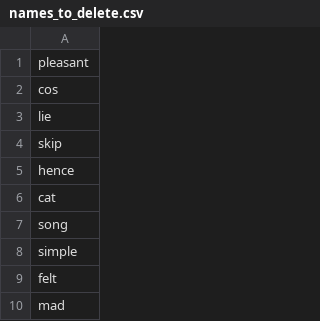
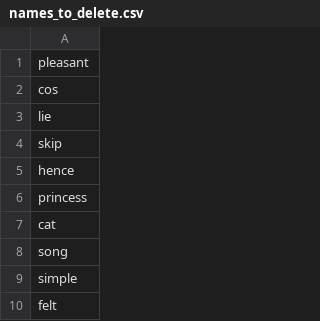
Before and after one commit to shinew13/sms_indicators_en, a CSV file: names_to_delete.csv, drawn as a sheet; only a part is shown; the shorter side is filled out with more unchanged rows; the diff names each change by its address in the sheet, - before the commit and + after, or states it on an @@ line.

Commit message:
Update names_to_delete.csv

```diff
--- a/names_to_delete.csv
+++ b/names_to_delete.csv
+row 6: princess
```
